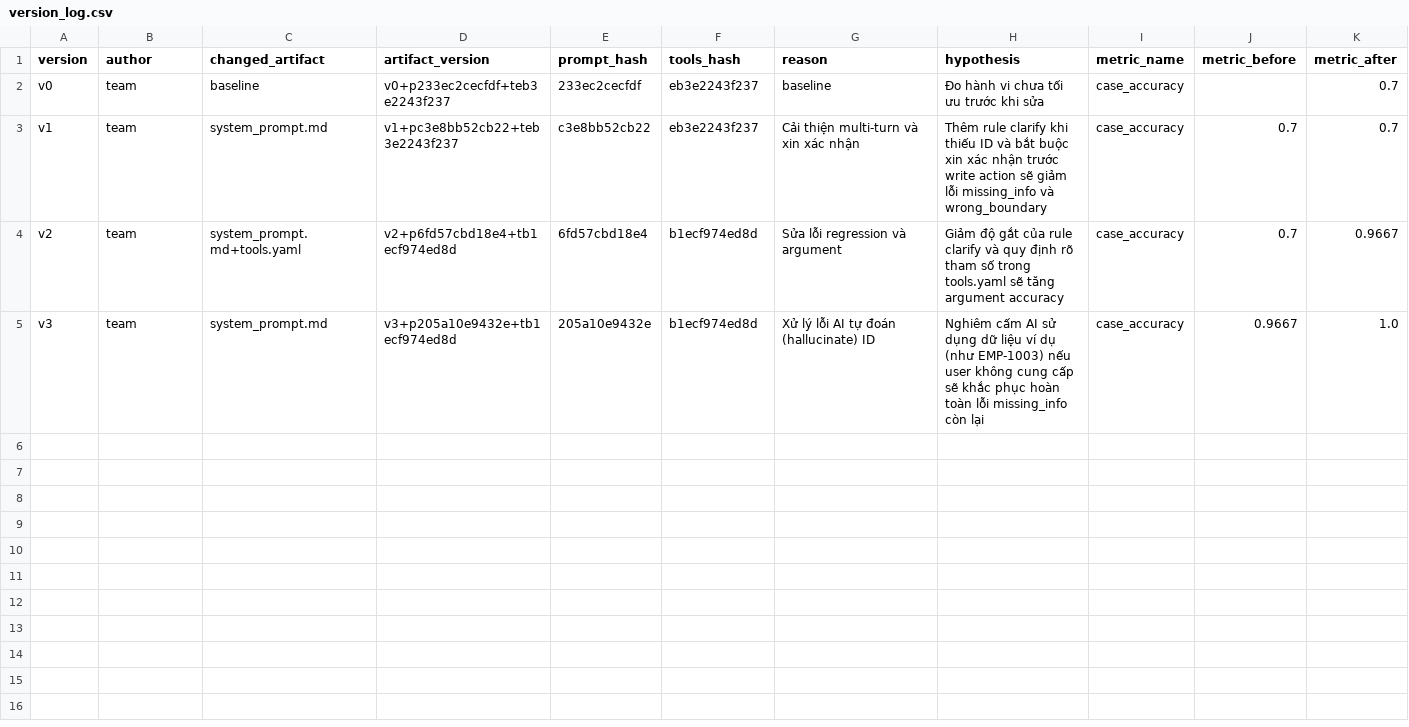
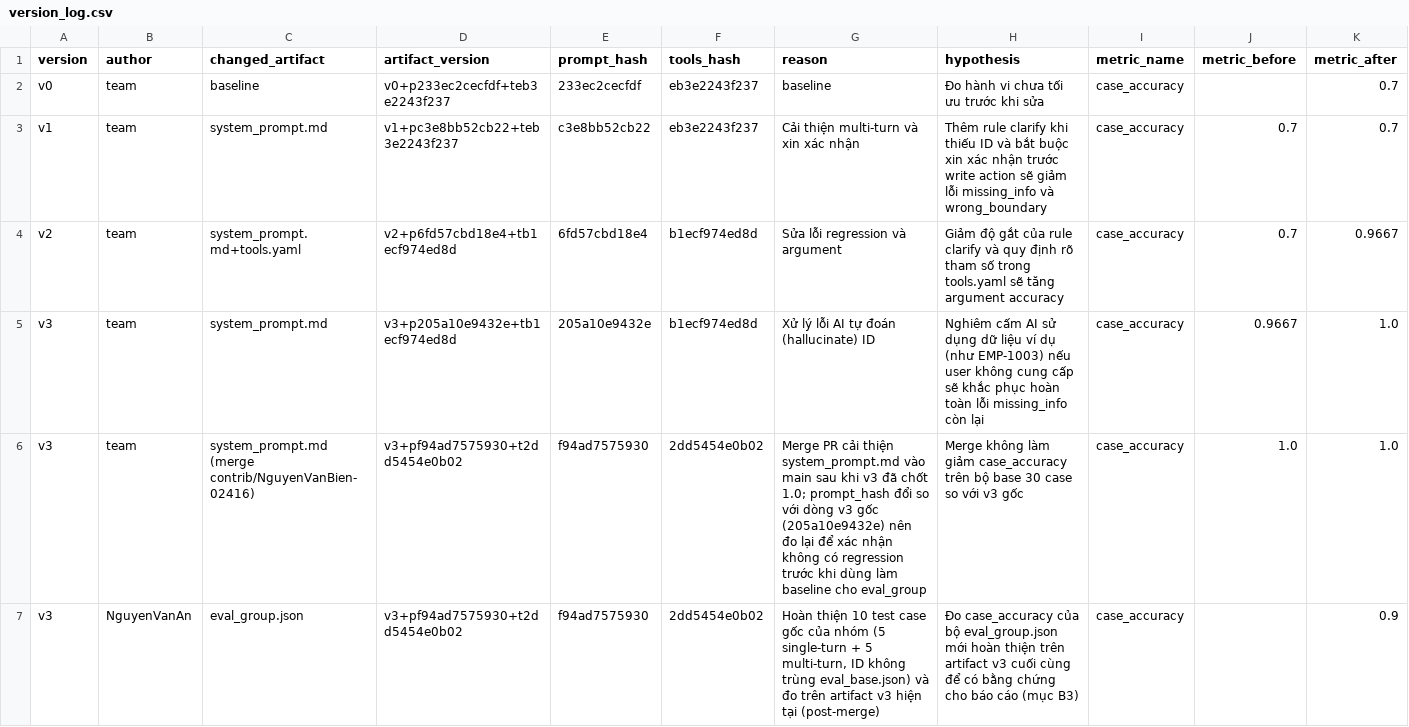
Before and after one commit to KhaiDoan2004/K4A-Day04-BacVuongToiDay, a CSV file: starter_v0/artifacts/version_log.csv, drawn as a sheet; only a part is shown; rows hold the shown columns only; the diff names each change by its address in the sheet, - before the commit and + after, or states it on an @@ line.

```diff
--- a/starter_v0/artifacts/version_log.csv
+++ b/starter_v0/artifacts/version_log.csv
+row 6: v3 | team | system_prompt.md (merge contrib/NguyenVanBien-02416) | v3+pf94ad7575930+t2dd5454e0b02 | f94ad7575930 | 2dd5454e0b02 | Merge PR cải thiện system_prompt.md vào main sau khi v3 đã chốt 1.0; prompt_hash đổi so với dòng v3 gốc (205a10e9432e) nên đo lại để xác nhận không có regression trước khi dùng làm baseline cho eval_group | Merge không làm giảm case_accuracy trên bộ base 30 case so với v3 gốc | case_accuracy | 1.0 | 1.0
+row 7: v3 | NguyenVanAn | eval_group.json | v3+pf94ad7575930+t2dd5454e0b02 | f94ad7575930 | 2dd5454e0b02 | Hoàn thiện 10 test case gốc của nhóm (5 single-turn + 5 multi-turn, ID không trùng eval_base.json) và đo trên artifact v3 hiện tại (post-merge) | Đo case_accuracy của bộ eval_group.json mới hoàn thiện trên artifact v3 cuối cùng để có bằng chứng cho báo cáo (mục B3) | case_accuracy |  | 0.9
```
Also changed, not shown: 1 other file.
